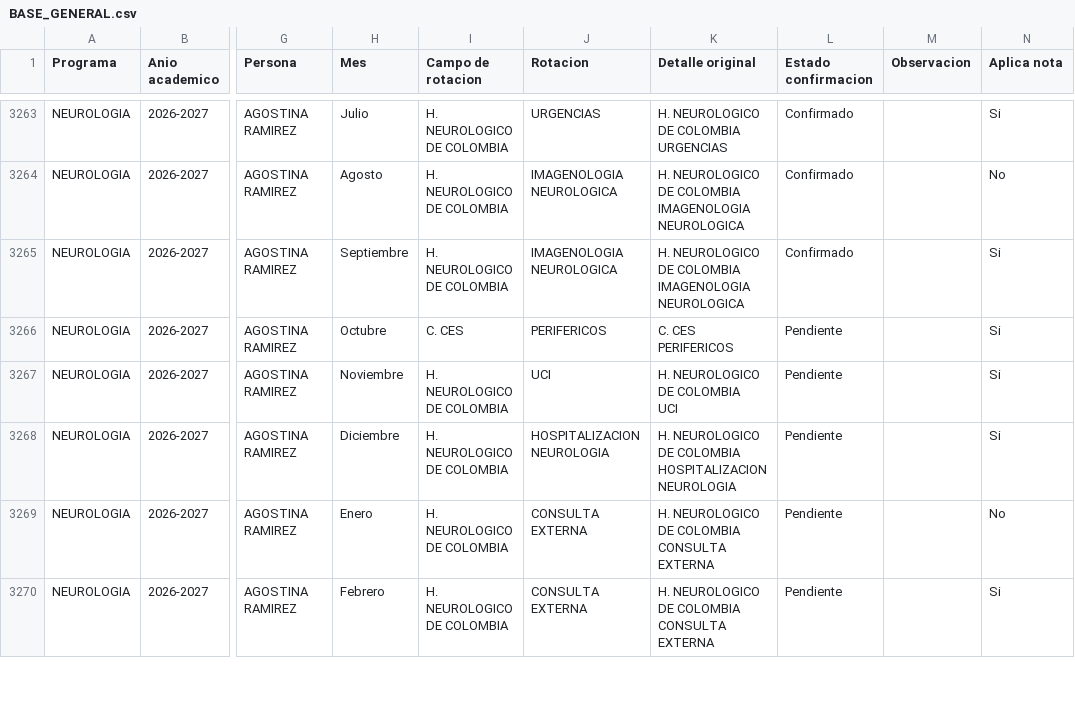
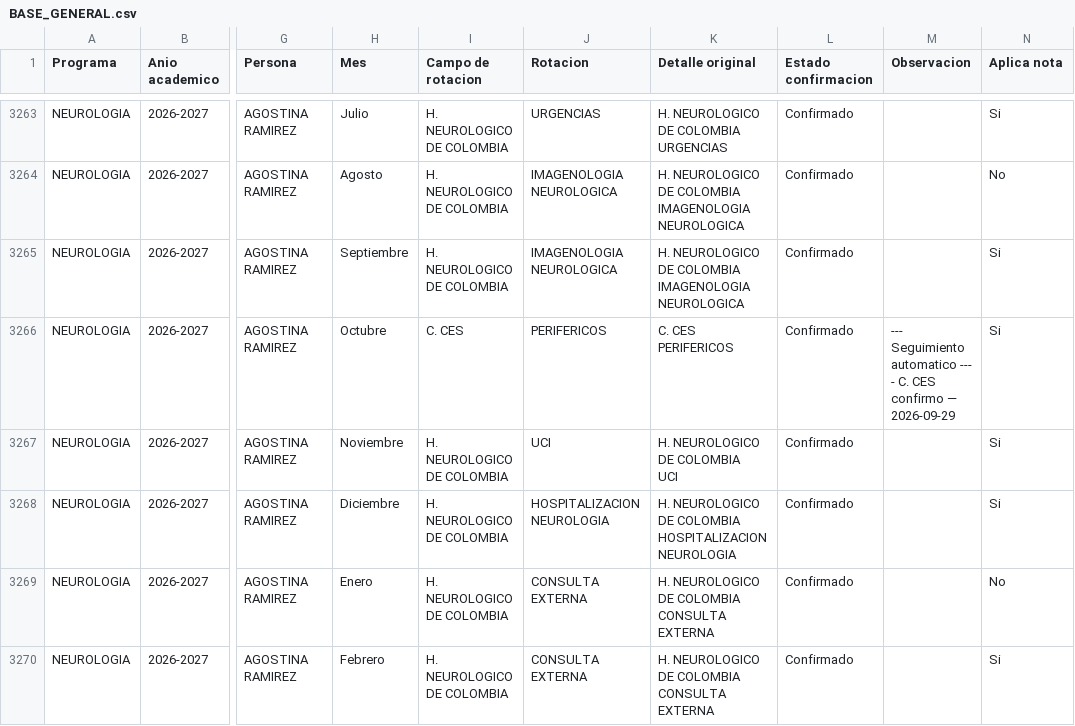
Before and after one commit to posgradosces/posgrados-ces, a CSV file: datos/BASE_GENERAL.csv, drawn as a sheet; only a part is shown, gaps mark what is left out; ↵ is a line break in a cell; the diff covers the shown part only; the diff names each change by its address in the sheet, - before the commit and + after, or states it on an @@ line.

Commit message:
Actualización desde Google Sheets — 2026-09-29 21:41:03

```diff
--- a/datos/BASE_GENERAL.csv
+++ b/datos/BASE_GENERAL.csv
-L3266:L3270 (Estado confirmacion): Pendiente
+L3266:L3270 (Estado confirmacion): Confirmado
-M3266 (Observacion): (empty)
+M3266 (Observacion): --- Seguimiento automatico --- ↵ - C. CES confirmo — 2026-09-29
```
Also changed, not shown: 2 added rows and 76 edited cells elsewhere in this file.
